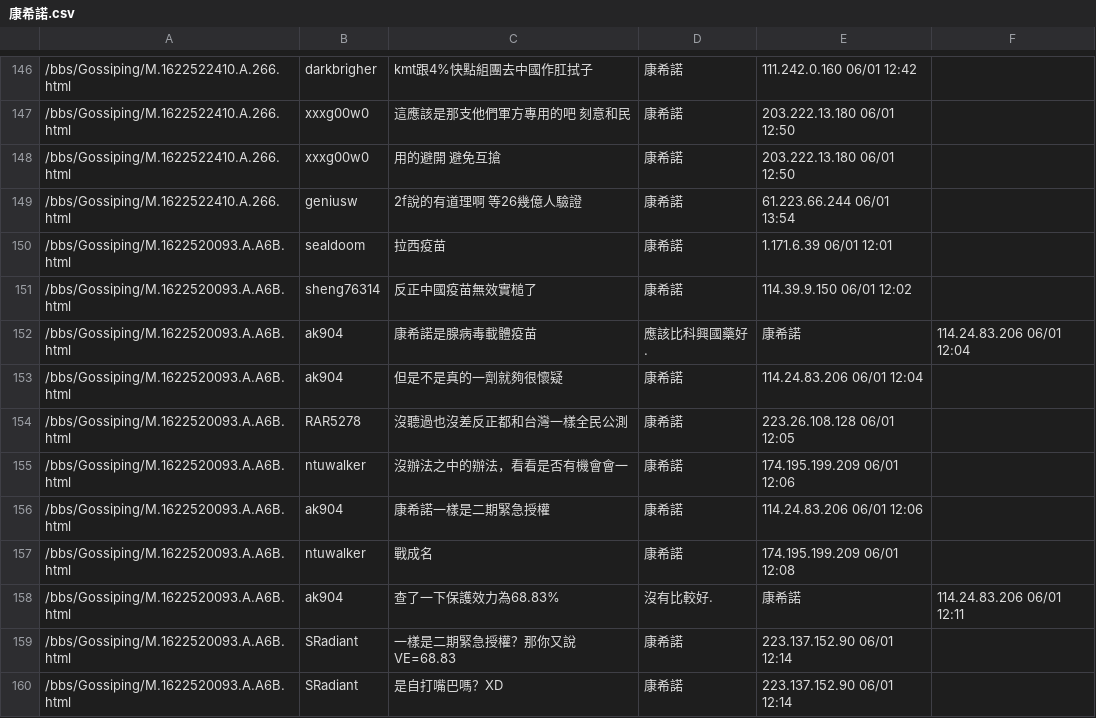
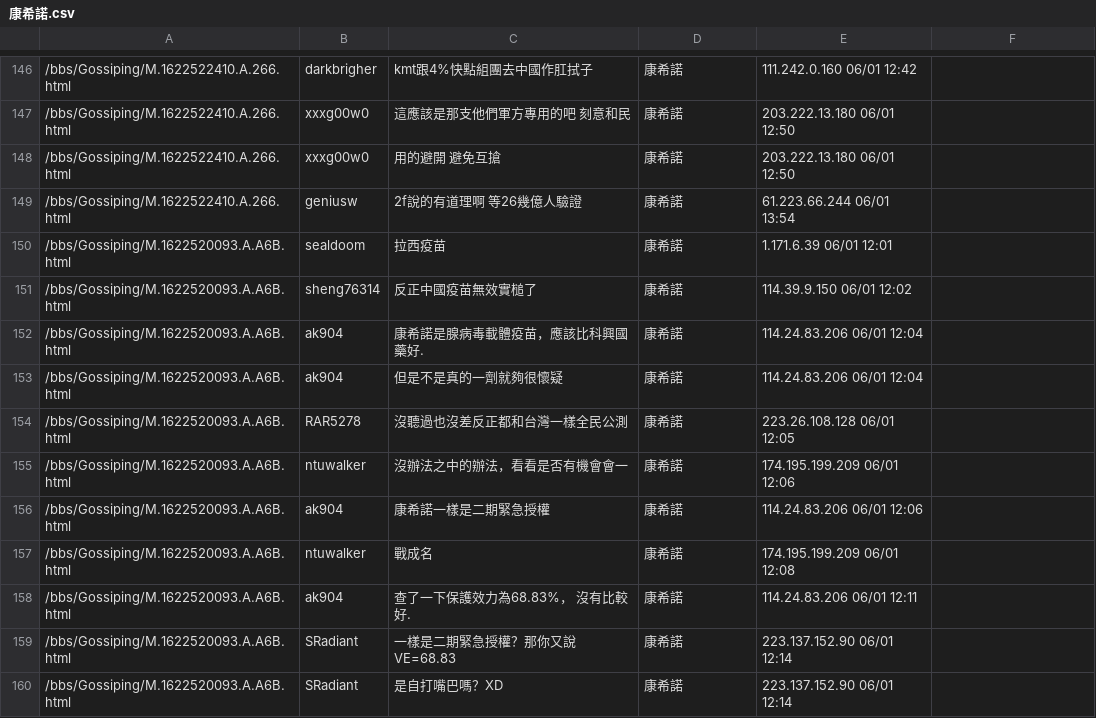
Before and after one commit to huang-jeff0210/hate_speech, a CSV file: data/康希諾.csv, drawn as a sheet; only a part is shown, gaps mark what is left out; removed rows and columns are numbered as before the commit, all else as after; the diff names each change by its address in the sheet, - before the commit and + after, or states it on an @@ line.

```diff
--- a/data/康希諾.csv
+++ b/data/康希諾.csv
-row 152: /bbs/Gossiping/M.1622520093.A.A6B.html | ak904 | 康希諾是腺病毒載體疫苗 | 應該比科興國藥好. | 康希諾 | 114.24.83.206 06/01 12:04
+row 152: /bbs/Gossiping/M.1622520093.A.A6B.html | ak904 | 康希諾是腺病毒載體疫苗，應該比科興國藥好. | 康希諾 | 114.24.83.206 06/01 12:04
-row 158: /bbs/Gossiping/M.1622520093.A.A6B.html | ak904 | 查了一下保護效力為68.83% | 沒有比較好. | 康希諾 | 114.24.83.206 06/01 12:11
+row 158: /bbs/Gossiping/M.1622520093.A.A6B.html | ak904 | 查了一下保護效力為68.83%， 沒有比較好. | 康希諾 | 114.24.83.206 06/01 12:11
```
Also changed, not shown: 24 other files.
